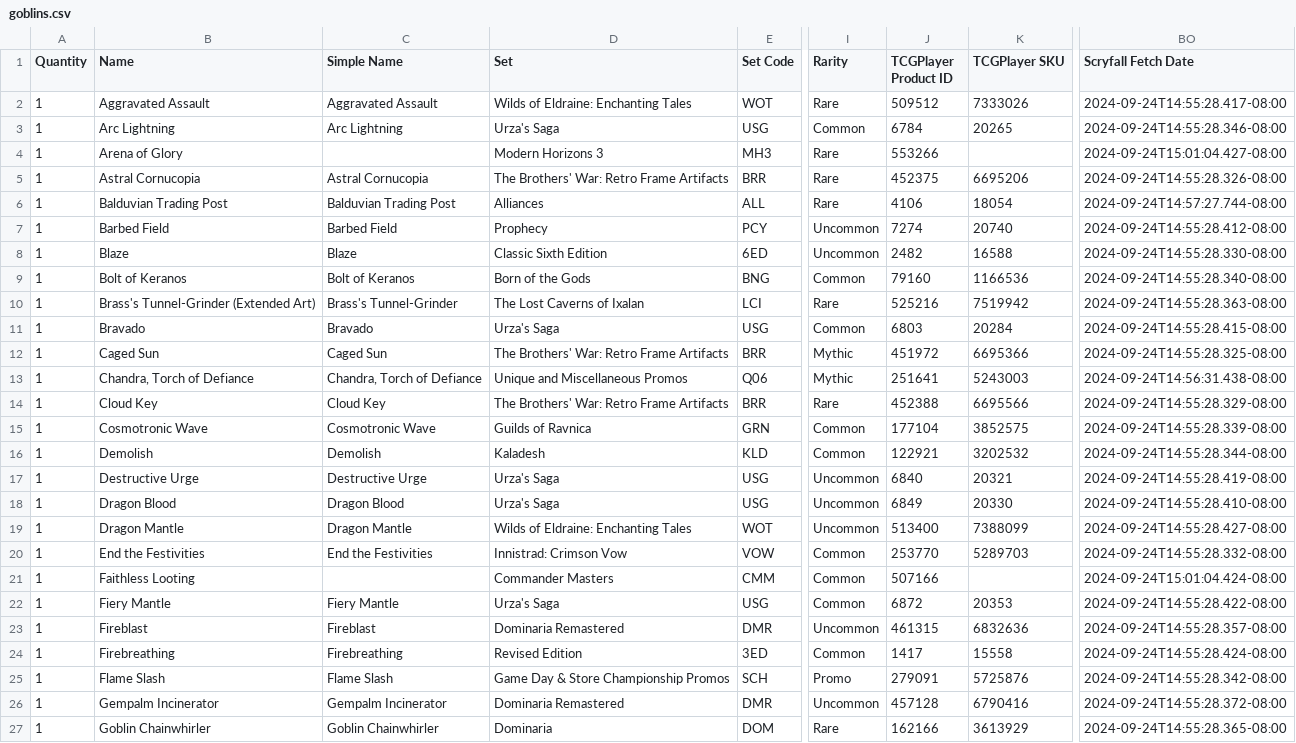
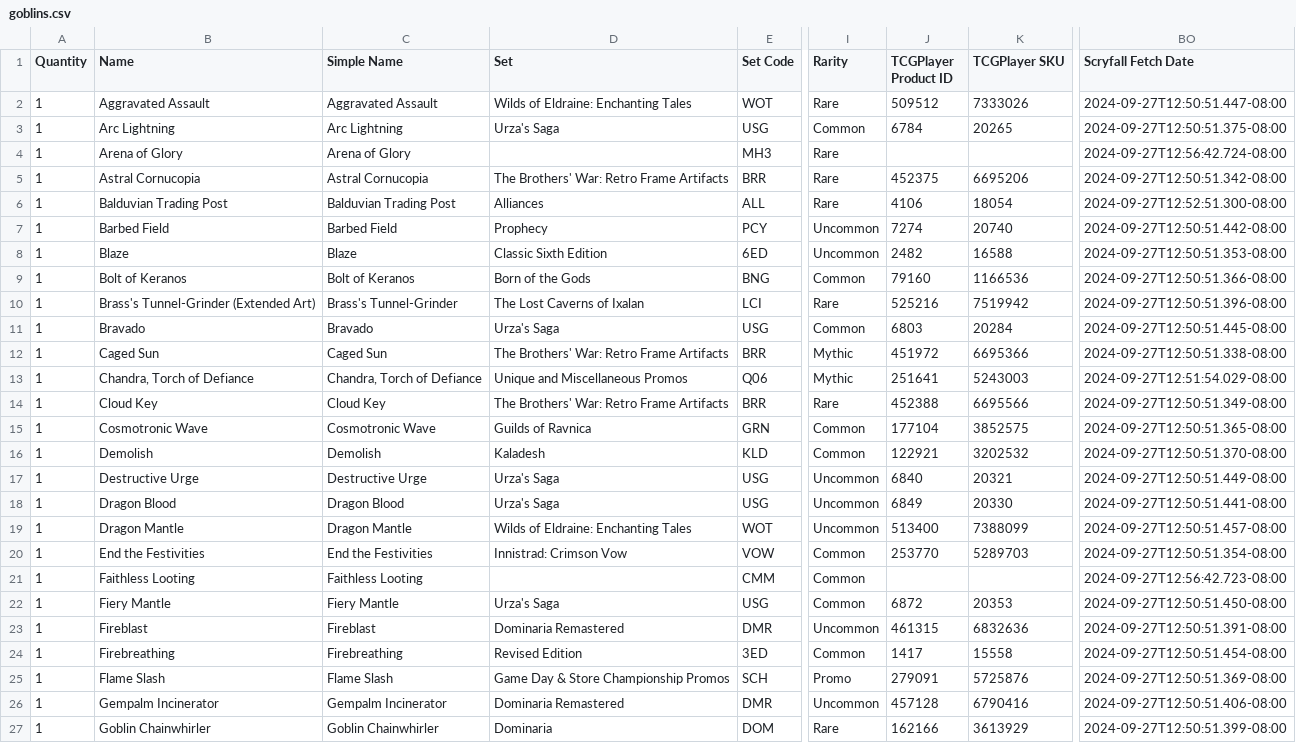
Before and after one commit to armcknight/mtg, a CSV file: collection/decks/goblins.csv, drawn as a sheet; only a part is shown, gaps mark what is left out; the diff covers the shown part only; the diff names each change by its address in the sheet, - before the commit and + after, or states it on an @@ line.

```diff
--- a/collection/decks/goblins.csv
+++ b/collection/decks/goblins.csv
-BO2 (Scryfall Fetch Date): 2024-09-24T14:55:28.417-08:00
+BO2 (Scryfall Fetch Date): 2024-09-27T12:50:51.447-08:00
-BO3 (Scryfall Fetch Date): 2024-09-24T14:55:28.346-08:00
+BO3 (Scryfall Fetch Date): 2024-09-27T12:50:51.375-08:00
-C4 (Simple Name): (empty)
+C4 (Simple Name): Arena of Glory
-D4 (Set): Modern Horizons 3
+D4 (Set): (empty)
-J4 (TCGPlayer Product ID): 553266
+J4 (TCGPlayer Product ID): (empty)
-BO4 (Scryfall Fetch Date): 2024-09-24T15:01:04.427-08:00
+BO4 (Scryfall Fetch Date): 2024-09-27T12:56:42.724-08:00
-BO5 (Scryfall Fetch Date): 2024-09-24T14:55:28.326-08:00
+BO5 (Scryfall Fetch Date): 2024-09-27T12:50:51.342-08:00
-BO6 (Scryfall Fetch Date): 2024-09-24T14:57:27.744-08:00
+BO6 (Scryfall Fetch Date): 2024-09-27T12:52:51.300-08:00
-BO7 (Scryfall Fetch Date): 2024-09-24T14:55:28.412-08:00
+BO7 (Scryfall Fetch Date): 2024-09-27T12:50:51.442-08:00
-BO8 (Scryfall Fetch Date): 2024-09-24T14:55:28.330-08:00
+BO8 (Scryfall Fetch Date): 2024-09-27T12:50:51.353-08:00
-BO9 (Scryfall Fetch Date): 2024-09-24T14:55:28.340-08:00
+BO9 (Scryfall Fetch Date): 2024-09-27T12:50:51.366-08:00
-BO10 (Scryfall Fetch Date): 2024-09-24T14:55:28.363-08:00
+BO10 (Scryfall Fetch Date): 2024-09-27T12:50:51.396-08:00
-BO11 (Scryfall Fetch Date): 2024-09-24T14:55:28.415-08:00
+BO11 (Scryfall Fetch Date): 2024-09-27T12:50:51.445-08:00
-BO12 (Scryfall Fetch Date): 2024-09-24T14:55:28.325-08:00
+BO12 (Scryfall Fetch Date): 2024-09-27T12:50:51.338-08:00
-BO13 (Scryfall Fetch Date): 2024-09-24T14:56:31.438-08:00
+BO13 (Scryfall Fetch Date): 2024-09-27T12:51:54.029-08:00
-BO14 (Scryfall Fetch Date): 2024-09-24T14:55:28.329-08:00
+BO14 (Scryfall Fetch Date): 2024-09-27T12:50:51.349-08:00
-BO15 (Scryfall Fetch Date): 2024-09-24T14:55:28.339-08:00
+BO15 (Scryfall Fetch Date): 2024-09-27T12:50:51.365-08:00
-BO16 (Scryfall Fetch Date): 2024-09-24T14:55:28.344-08:00
+BO16 (Scryfall Fetch Date): 2024-09-27T12:50:51.370-08:00
-BO17 (Scryfall Fetch Date): 2024-09-24T14:55:28.419-08:00
+BO17 (Scryfall Fetch Date): 2024-09-27T12:50:51.449-08:00
-BO18 (Scryfall Fetch Date): 2024-09-24T14:55:28.410-08:00
+BO18 (Scryfall Fetch Date): 2024-09-27T12:50:51.441-08:00
-BO19 (Scryfall Fetch Date): 2024-09-24T14:55:28.427-08:00
+BO19 (Scryfall Fetch Date): 2024-09-27T12:50:51.457-08:00
-BO20 (Scryfall Fetch Date): 2024-09-24T14:55:28.332-08:00
+BO20 (Scryfall Fetch Date): 2024-09-27T12:50:51.354-08:00
-C21 (Simple Name): (empty)
+C21 (Simple Name): Faithless Looting
-D21 (Set): Commander Masters
+D21 (Set): (empty)
-J21 (TCGPlayer Product ID): 507166
+J21 (TCGPlayer Product ID): (empty)
-BO21 (Scryfall Fetch Date): 2024-09-24T15:01:04.424-08:00
+BO21 (Scryfall Fetch Date): 2024-09-27T12:56:42.723-08:00
-BO22 (Scryfall Fetch Date): 2024-09-24T14:55:28.422-08:00
+BO22 (Scryfall Fetch Date): 2024-09-27T12:50:51.450-08:00
-BO23 (Scryfall Fetch Date): 2024-09-24T14:55:28.357-08:00
+BO23 (Scryfall Fetch Date): 2024-09-27T12:50:51.391-08:00
-BO24 (Scryfall Fetch Date): 2024-09-24T14:55:28.424-08:00
+BO24 (Scryfall Fetch Date): 2024-09-27T12:50:51.454-08:00
-BO25 (Scryfall Fetch Date): 2024-09-24T14:55:28.342-08:00
+BO25 (Scryfall Fetch Date): 2024-09-27T12:50:51.369-08:00
-BO26 (Scryfall Fetch Date): 2024-09-24T14:55:28.372-08:00
+BO26 (Scryfall Fetch Date): 2024-09-27T12:50:51.406-08:00
-BO27 (Scryfall Fetch Date): 2024-09-24T14:55:28.365-08:00
+BO27 (Scryfall Fetch Date): 2024-09-27T12:50:51.399-08:00
```
Also changed, not shown: 66 edited cells elsewhere in this file, collection/decks/infecta deck.csv, collection/decks/monogreen elves.csv, 47 other files.
